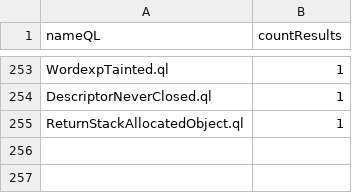
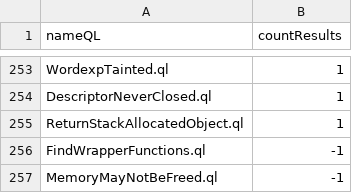
Before and after one commit to gergimentr/alldb, a CSV file: results/0c61c801654d422ded2c4f2e886ef3eff22609fa39422cbb0d319520b726119133069a5c5963b333419fe4872de73398e88497b1deb0d4f402b52c9f45ce14f5.csv, drawn as a sheet; only a part is shown, gaps mark what is left out.

Commit message:
result works

```diff
--- a/results/0c61c801654d422ded2c4f2e886ef3eff22609fa39422cbb0d319520b726119133069a5c5963b333419fe4872de73398e88497b1deb0d4f402b52c9f45ce14f5.csv
+++ b/results/0c61c801654d422ded2c4f2e886ef3eff22609fa39422cbb0d319520b726119133069a5c5963b333419fe4872de73398e88497b1deb0d4f402b52c9f45ce14f5.csv
@@ -255 +255,3 @@ DescriptorNeverClosed.ql,1
 ReturnStackAllocatedObject.ql,1
+FindWrapperFunctions.ql,-1
+MemoryMayNotBeFreed.ql,-1
```
Also changed, not shown: 1 other file.
